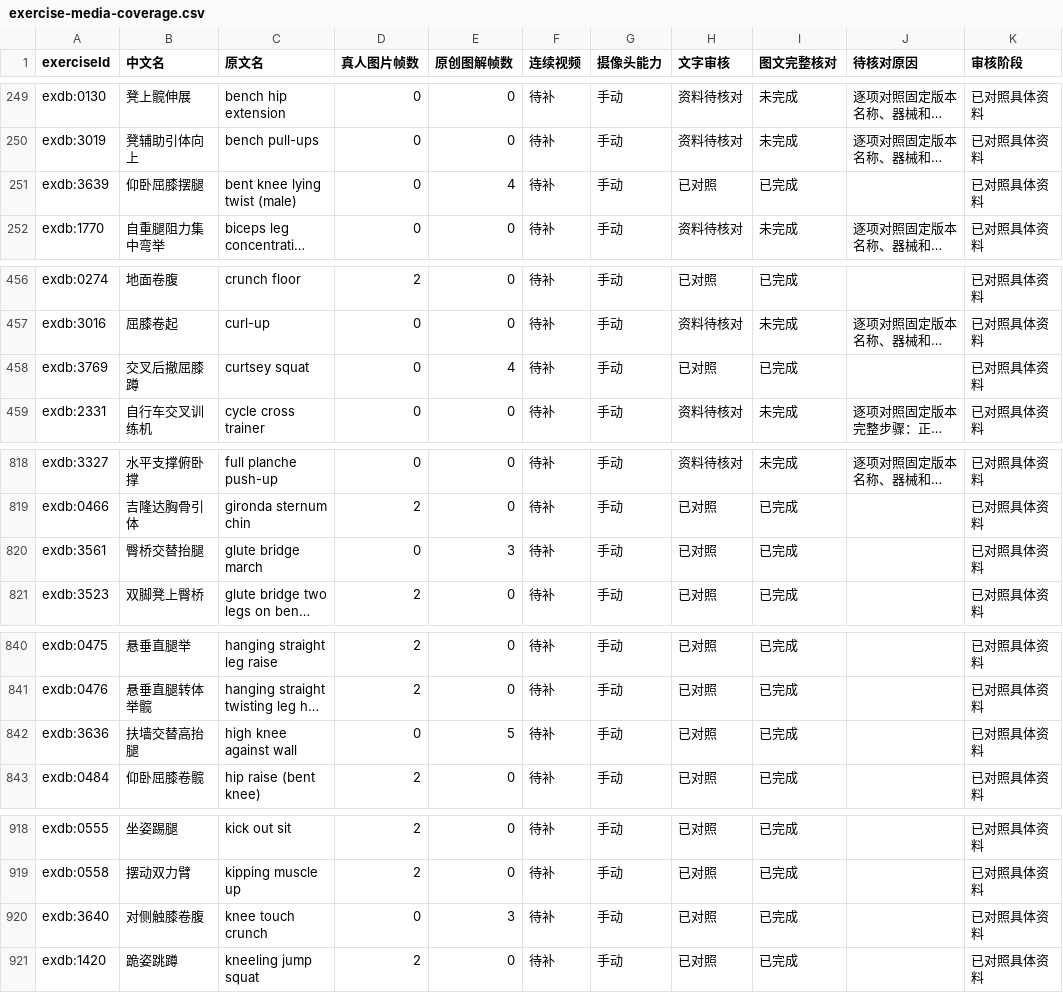
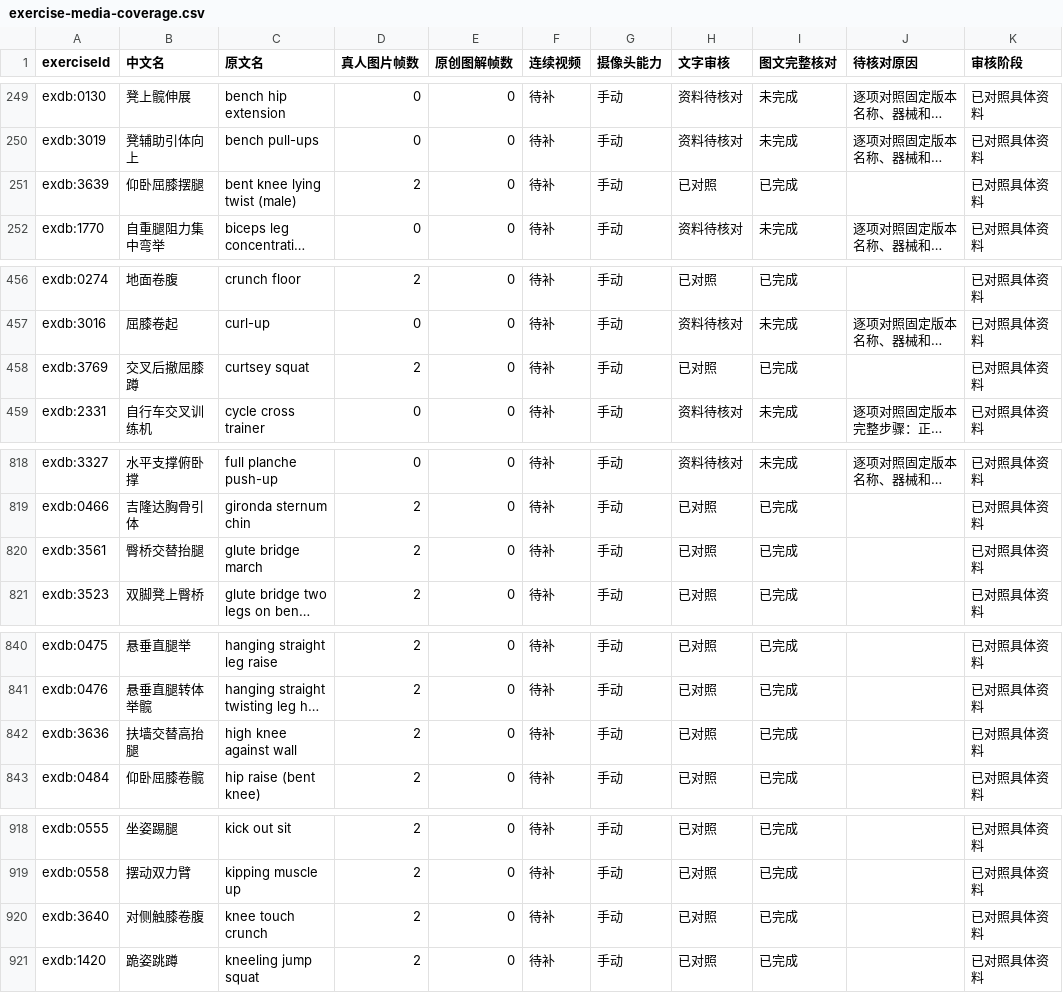
Before and after one commit to xuzerui6/MoveMate, a CSV file: docs/exercise-media-coverage.csv, drawn as a sheet; only a part is shown, gaps mark what is left out; long unchanged cells end in …; the diff covers the shown part only; the diff names each change by its address in the sheet, - before the commit and + after, or states it on an @@ line.

Commit message:
feat(media): batch 119 illustration replacement wave 10 (6 entries, illustrations 6->0)

```diff
--- a/docs/exercise-media-coverage.csv
+++ b/docs/exercise-media-coverage.csv
-D251 (真人图片帧数): 0
+D251 (真人图片帧数): 2
-E251 (原创图解帧数): 4
+E251 (原创图解帧数): 0
-D458 (真人图片帧数): 0
+D458 (真人图片帧数): 2
-E458 (原创图解帧数): 4
+E458 (原创图解帧数): 0
-D820 (真人图片帧数): 0
+D820 (真人图片帧数): 2
-E820 (原创图解帧数): 3
+E820 (原创图解帧数): 0
-D842 (真人图片帧数): 0
+D842 (真人图片帧数): 2
-E842 (原创图解帧数): 5
+E842 (原创图解帧数): 0
-D920 (真人图片帧数): 0
+D920 (真人图片帧数): 2
-E920 (原创图解帧数): 3
+E920 (原创图解帧数): 0
```
Also changed, not shown: 2 edited cells elsewhere in this file, 49 other files.
